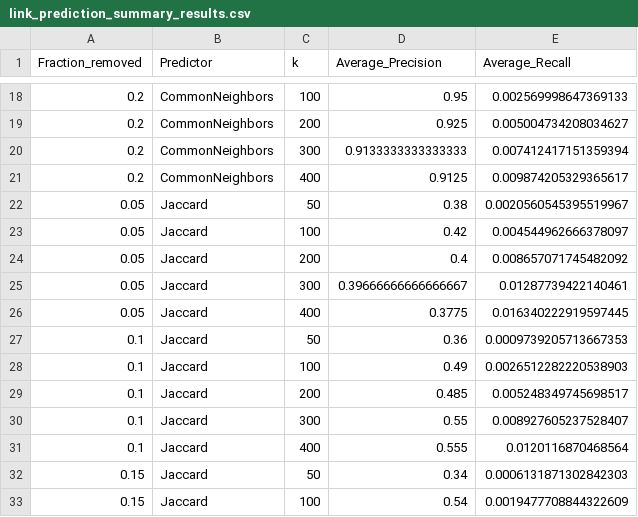
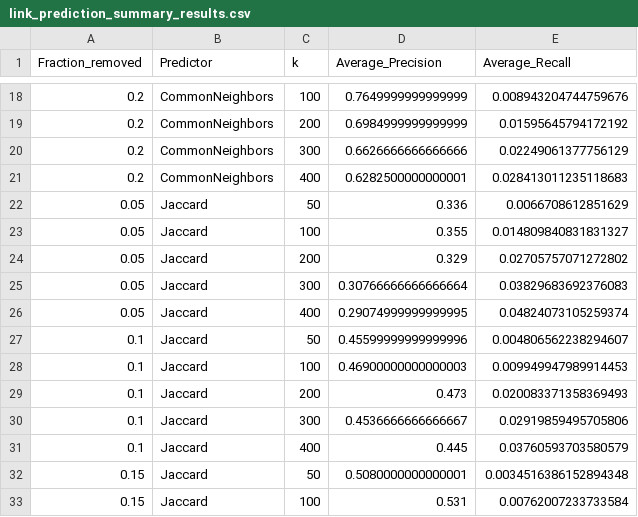
Before and after one commit to Gdeterline/Network-Science-and-Graph-Learning, a CSV file: link_prediction_summary_results.csv, drawn as a sheet; only a part is shown, gaps mark what is left out; the diff covers the shown part only.

```diff
--- a/link_prediction_summary_results.csv
+++ b/link_prediction_summary_results.csv
@@ -18,16 +18,16 @@ Fraction_removed,Predictor,k,Average_Precision,Average_Recall
-0.2,CommonNeighbors,100,0.95,0.002569998647369133
-0.2,CommonNeighbors,200,0.925,0.005004734208034627
-0.2,CommonNeighbors,300,0.9133333333333333,0.007412417151359394
-0.2,CommonNeighbors,400,0.9125,0.009874205329365617
-0.05,Jaccard,50,0.38,0.0020560545395519967
-0.05,Jaccard,100,0.42,0.004544962666378097
-0.05,Jaccard,200,0.4,0.008657071745482092
-0.05,Jaccard,300,0.39666666666666667,0.01287739422140461
-0.05,Jaccard,400,0.3775,0.016340222919597445
-0.1,Jaccard,50,0.36,0.0009739205713667353
-0.1,Jaccard,100,0.49,0.0026512282220538903
-0.1,Jaccard,200,0.485,0.005248349745698517
-0.1,Jaccard,300,0.55,0.008927605237528407
-0.1,Jaccard,400,0.555,0.0120116870468564
-0.15,Jaccard,50,0.34,0.0006131871302842303
-0.15,Jaccard,100,0.54,0.0019477708844322609
+0.2,CommonNeighbors,100,0.7649999999999999,0.008943204744759676
+0.2,CommonNeighbors,200,0.6984999999999999,0.01595645794172192
+0.2,CommonNeighbors,300,0.6626666666666666,0.02249061377756129
+0.2,CommonNeighbors,400,0.6282500000000001,0.028413011235118683
+0.05,Jaccard,50,0.336,0.0066708612851629
+0.05,Jaccard,100,0.355,0.014809840831831327
+0.05,Jaccard,200,0.329,0.02705757071272802
+0.05,Jaccard,300,0.30766666666666664,0.03829683692376083
+0.05,Jaccard,400,0.29074999999999995,0.04824073105259374
+0.1,Jaccard,50,0.45599999999999996,0.004806562238294607
+0.1,Jaccard,100,0.46900000000000003,0.009949947989914453
+0.1,Jaccard,200,0.473,0.020083371358369493
+0.1,Jaccard,300,0.4536666666666667,0.02919859495705806
+0.1,Jaccard,400,0.445,0.03760593703580579
+0.15,Jaccard,50,0.5080000000000001,0.0034516386152894348
+0.15,Jaccard,100,0.531,0.00762007233733584
```
Also changed, not shown: 88 edited cells elsewhere in this file, 3 other files.
